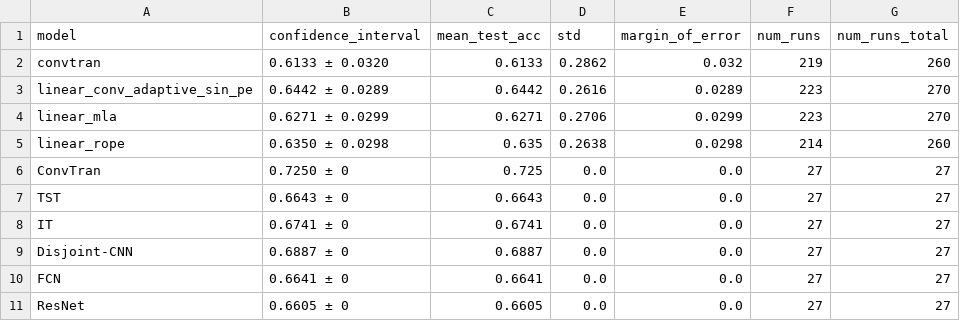
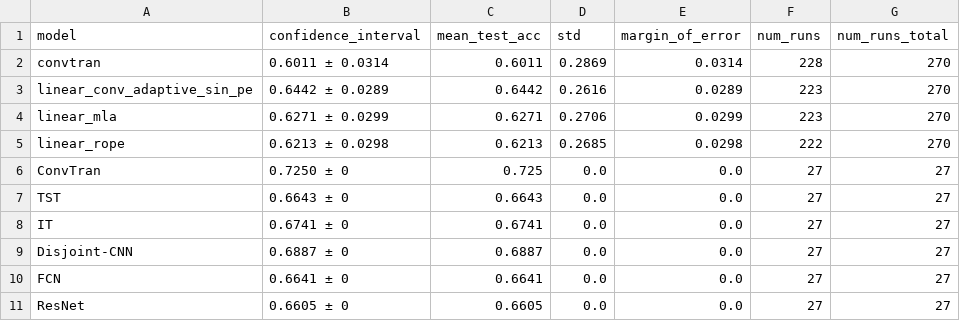
Before and after one commit to JoseJuan98/transformer-attention-with-hdc-binding, a CSV file: docs/experiment_results/sota_version_1/experiment_results.csv, drawn as a sheet.

```diff
--- a/docs/experiment_results/sota_version_1/experiment_results.csv
+++ b/docs/experiment_results/sota_version_1/experiment_results.csv
@@ -1,6 +1,6 @@
 model,confidence_interval,mean_test_acc,std,margin_of_error,num_runs,num_runs_total
-convtran,0.6133 ± 0.0320,0.6133,0.2862,0.032,219,260
+convtran,0.6011 ± 0.0314,0.6011,0.2869,0.0314,228,270
 linear_conv_adaptive_sin_pe,0.6442 ± 0.0289,0.6442,0.2616,0.0289,223,270
 linear_mla,0.6271 ± 0.0299,0.6271,0.2706,0.0299,223,270
-linear_rope,0.6350 ± 0.0298,0.635,0.2638,0.0298,214,260
+linear_rope,0.6213 ± 0.0298,0.6213,0.2685,0.0298,222,270
 ConvTran,0.7250 ± 0,0.725,0.0,0.0,27,27
```
Also changed, not shown: docs/experiment_results/sota_version_1/dataset_results.csv, docs/experiment_results/sota_version_1/model_metrics_sota_version_1.csv, 1 other file.
